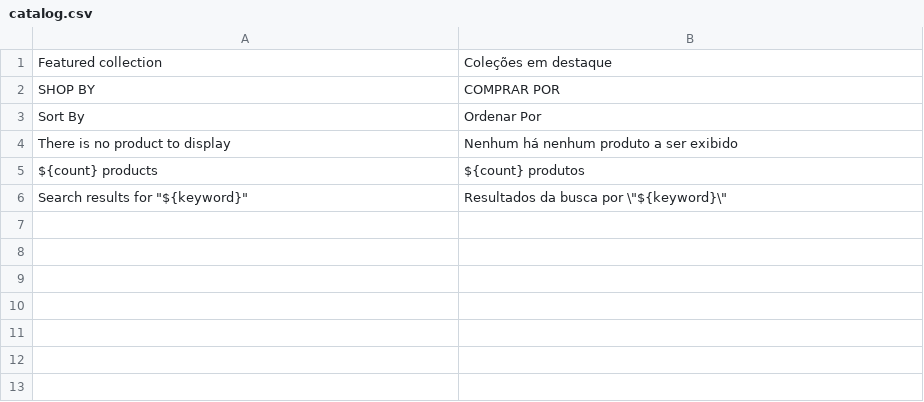
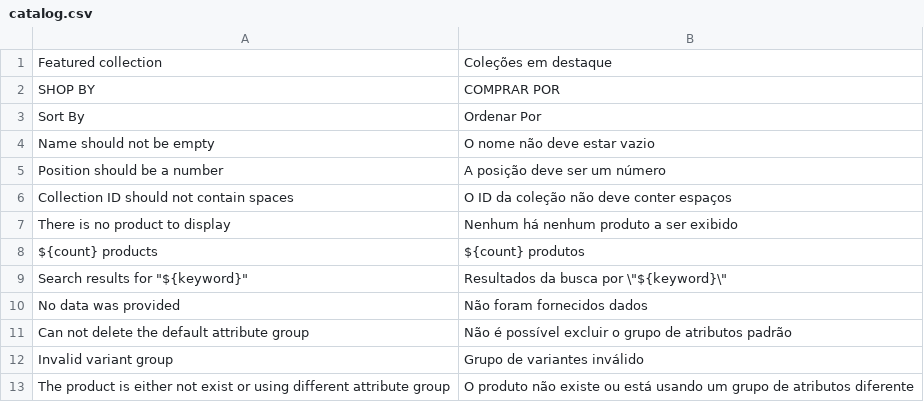
Before and after one commit to evershopcommerce/evershop, a CSV file: translations/pt/catalog.csv, drawn as a sheet.

```diff
--- a/translations/pt/catalog.csv
+++ b/translations/pt/catalog.csv
@@ -3,2 +3,5 @@ SHOP BY, COMPRAR POR
 Sort By, Ordenar Por
+Name should not be empty, O nome não deve estar vazio
+Position should be a number, A posição deve ser um número
+Collection ID should not contain spaces, O ID da coleção não deve conter espaços
 There is no product to display, Nenhum há nenhum produto a ser exibido
@@ -6 +9,5 @@ ${count} products, ${count} produtos
 Search results for "${keyword}", Resultados da busca por \"${keyword}\"
+No data was provided, Não foram fornecidos dados
+Can not delete the default attribute group, Não é possível excluir o grupo de atributos padrão
+Invalid variant group, Grupo de variantes inválido
+The product is either not exist or using different attribute group, O produto não existe ou está usando um grupo de atributos diferente
```
Also changed, not shown: translations/pt/account.csv, translations/pt/checkout.csv, 1 other file.
